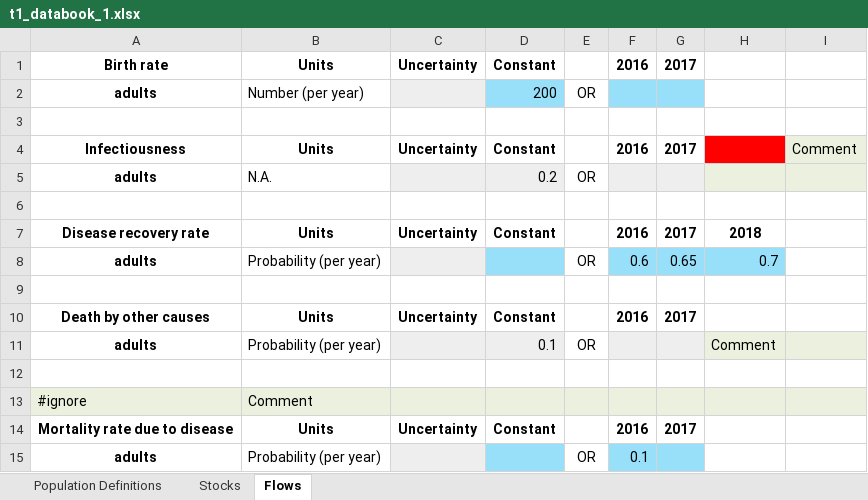
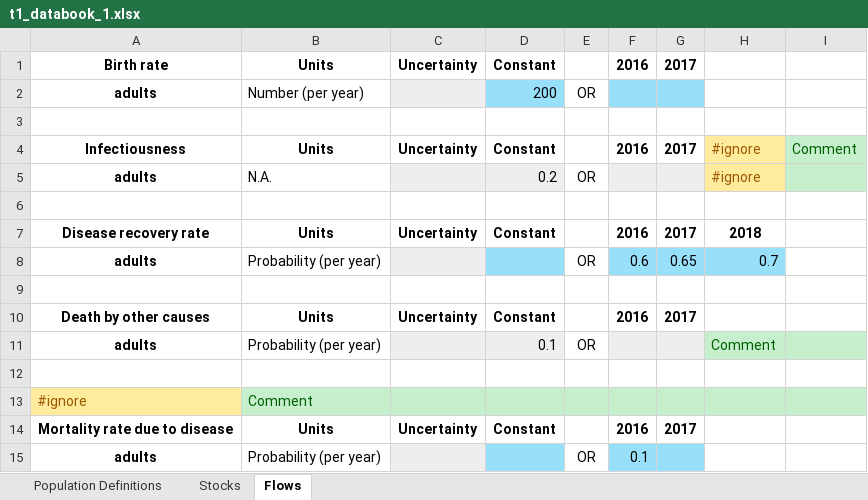
Before and after one commit to atomicateam/atomica, an Excel workbook: docs/tutorial/assets/T1/t1_databook_1.xlsx, sheet Flows, drawn as a sheet; values as stored, in another font and other column widths than the file's, no borders; conditional formats not drawn; the diff names each change by its address in the sheet, - before the commit and + after, or states it on an @@ line.

Commit message:
Support extended #ignore functionality in progbooks, update documentation and version

```diff
--- a/docs/tutorial/assets/T1/t1_databook_1.xlsx (sheet Flows)
+++ b/docs/tutorial/assets/T1/t1_databook_1.xlsx (sheet Flows)
-H4:H5: (empty)
+H4:H5: #ignore
-H4 fill: #FF0000
+H4 fill: #FFEB9C
-I4:I5 fill: #EBF1DE
+I4:I5 fill: #C6EFCE
-I4 text colour: black
+I4 text colour: #006100
-H5 fill: #EBF1DE
+H5 fill: #FFEB9C
-H11:I11 fill: #EBF1DE
+H11:I11 fill: #C6EFCE
-H11 text colour: black
+H11 text colour: #006100
@@ A13 fill: #EBF1DE → #FFEB9C, text colour: black → #9C5700 @@
-B13:I13 fill: #EBF1DE
+B13:I13 fill: #C6EFCE
-B13 text colour: black
+B13 text colour: #006100
```
Also changed, not shown: 9 other files.
